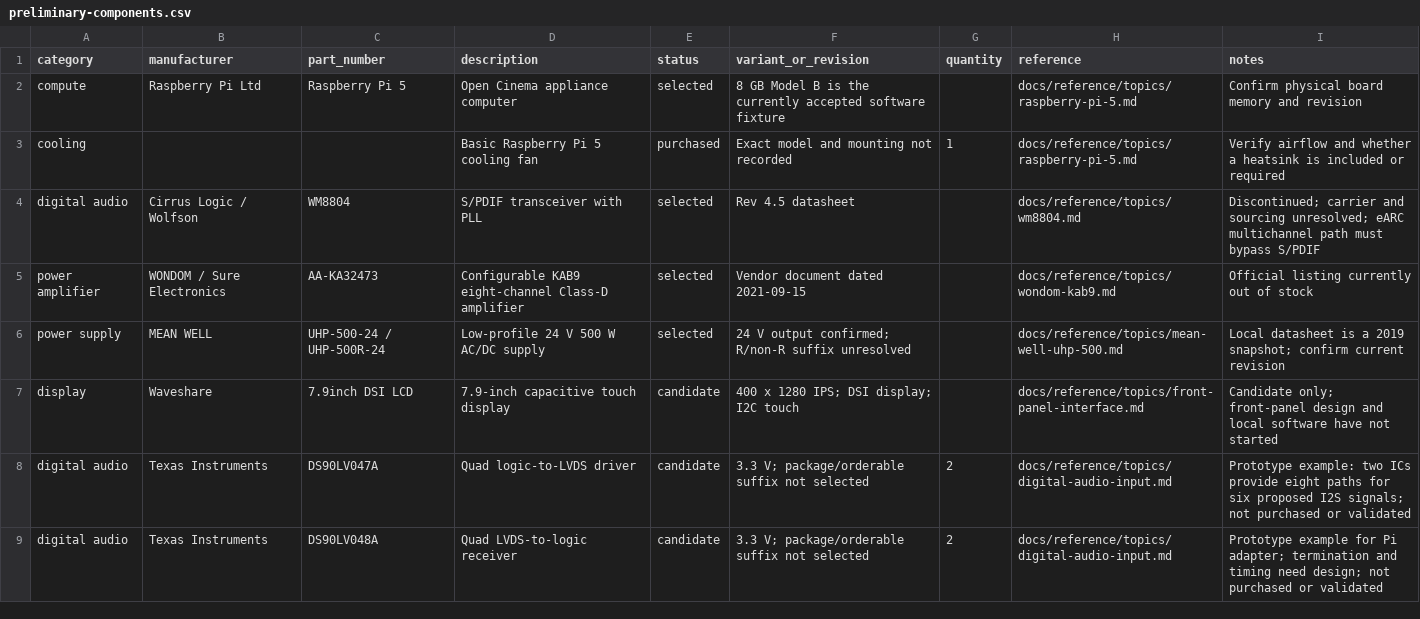
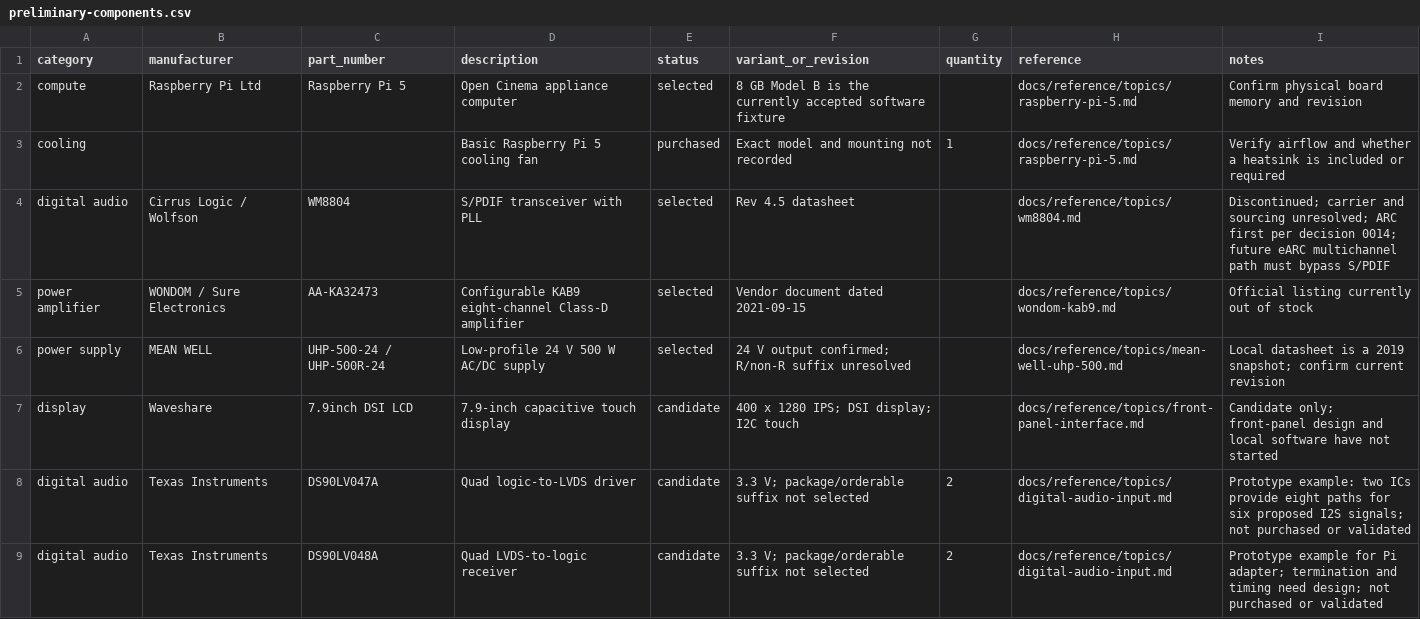
Before and after one commit to k3rnL/open-cinema-resources, a CSV file: bom/preliminary-components.csv, drawn as a sheet.

Commit message:
Adopt ARC for first version and preserve DD+ Atmos target

```diff
--- a/bom/preliminary-components.csv
+++ b/bom/preliminary-components.csv
@@ -3,3 +3,3 @@ compute,Raspberry Pi Ltd,Raspberry Pi 5,Open Cinema appliance computer,selected,
 cooling,,,Basic Raspberry Pi 5 cooling fan,purchased,"Exact model and mounting not recorded",1,docs/reference/topics/raspberry-pi-5.md,"Verify airflow and whether a heatsink is included or required"
-digital audio,Cirrus Logic / Wolfson,WM8804,S/PDIF transceiver with PLL,selected,"Rev 4.5 datasheet",,docs/reference/topics/wm8804.md,"Discontinued; carrier and sourcing unresolved; eARC multichannel path must bypass S/PDIF"
+digital audio,Cirrus Logic / Wolfson,WM8804,S/PDIF transceiver with PLL,selected,"Rev 4.5 datasheet",,docs/reference/topics/wm8804.md,"Discontinued; carrier and sourcing unresolved; ARC first per decision 0014; future eARC multichannel path must bypass S/PDIF"
 power amplifier,WONDOM / Sure Electronics,AA-KA32473,Configurable KAB9 eight-channel Class-D amplifier,selected,"Vendor document dated 2021-09-15",,docs/reference/topics/wondom-kab9.md,"Official listing currently out of stock"
```
Also changed, not shown: 17 other files.
